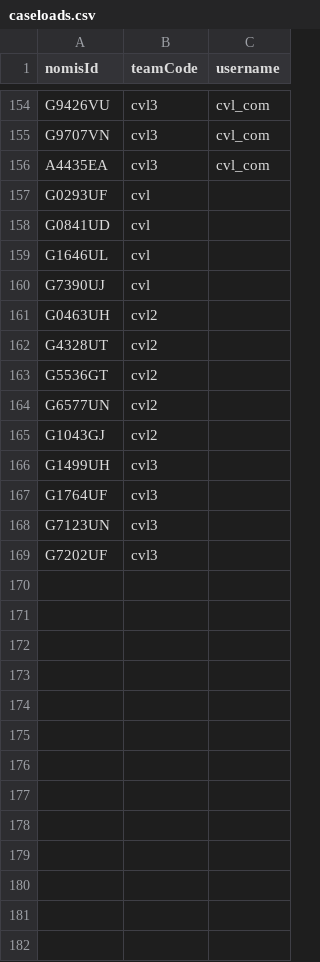
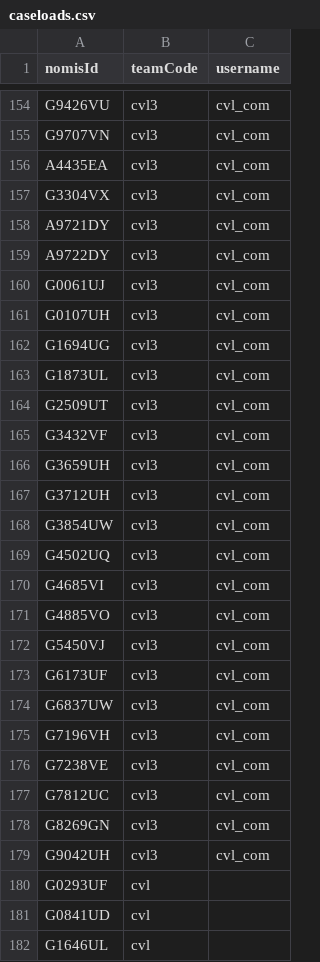
Before and after one commit to ministryofjustice/hmpps-community-api-wiremock, a CSV file: src/main/resources/caseloads.csv, drawn as a sheet; only a part is shown, gaps mark what is left out; the shorter side is filled out with more unchanged rows.

Commit message:
CVSL-1821: Add more cases to caseloads.csv for CVL email prompt job. (#23)

```diff
--- a/src/main/resources/caseloads.csv
+++ b/src/main/resources/caseloads.csv
@@ -156,2 +156,25 @@ G9707VN,cvl3,cvl_com
 A4435EA,cvl3,cvl_com
+G3304VX,cvl3,cvl_com
+A9721DY,cvl3,cvl_com
+A9722DY,cvl3,cvl_com
+G0061UJ,cvl3,cvl_com
+G0107UH,cvl3,cvl_com
+G1694UG,cvl3,cvl_com
+G1873UL,cvl3,cvl_com
+G2509UT,cvl3,cvl_com
+G3432VF,cvl3,cvl_com
+G3659UH,cvl3,cvl_com
+G3712UH,cvl3,cvl_com
+G3854UW,cvl3,cvl_com
+G4502UQ,cvl3,cvl_com
+G4685VI,cvl3,cvl_com
+G4885VO,cvl3,cvl_com
+G5450VJ,cvl3,cvl_com
+G6173UF,cvl3,cvl_com
+G6837UW,cvl3,cvl_com
+G7196VH,cvl3,cvl_com
+G7238VE,cvl3,cvl_com
+G7812UC,cvl3,cvl_com
+G8269GN,cvl3,cvl_com
+G9042UH,cvl3,cvl_com
 G0293UF,cvl,
```
